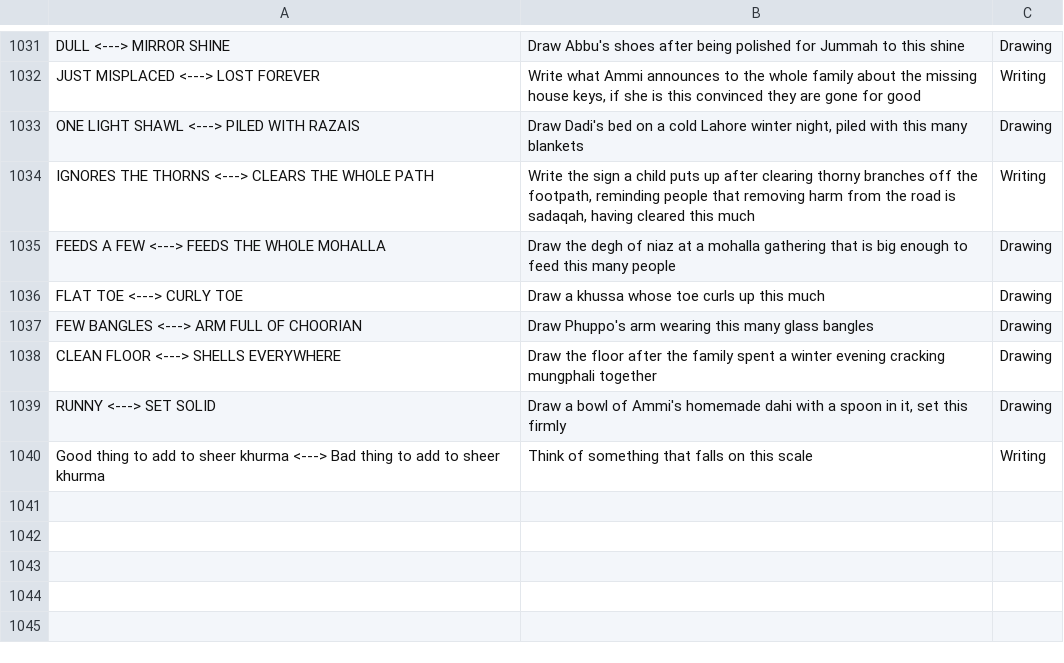
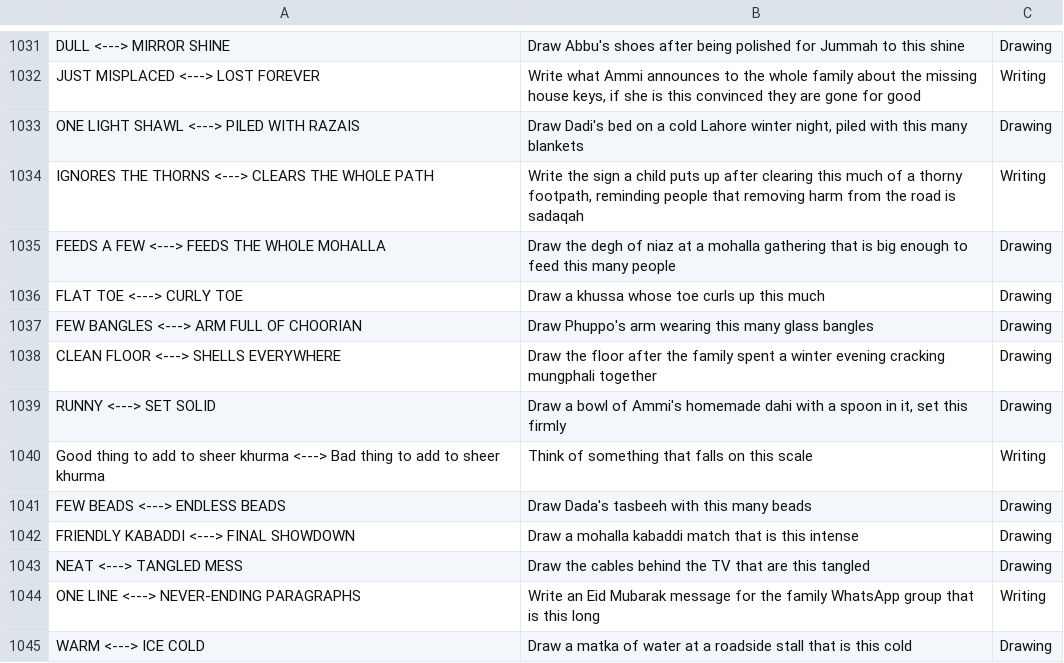
Before and after one commit to theshabab/jorbox, a CSV file: data/seed/data/game8.csv, drawn as a sheet; only a part is shown, gaps mark what is left out.

```diff
--- a/data/seed/data/game8.csv
+++ b/data/seed/data/game8.csv
@@ -1033,3 +1033,3 @@ JUST MISPLACED <---> LOST FOREVER,"Write what Ammi announces to the whole family
 ONE LIGHT SHAWL <---> PILED WITH RAZAIS,"Draw Dadi's bed on a cold Lahore winter night, piled with this many blankets",Drawing
-IGNORES THE THORNS <---> CLEARS THE WHOLE PATH,"Write the sign a child puts up after clearing thorny branches off the footpath, reminding people that removing harm from the road is sadaqah, having cleared this much",Writing
+IGNORES THE THORNS <---> CLEARS THE WHOLE PATH,"Write the sign a child puts up after clearing this much of a thorny footpath, reminding people that removing harm from the road is sadaqah",Writing
 FEEDS A FEW <---> FEEDS THE WHOLE MOHALLA,Draw the degh of niaz at a mohalla gathering that is big enough to feed this many people,Drawing
@@ -1040 +1040,6 @@ RUNNY <---> SET SOLID,"Draw a bowl of Ammi's homemade dahi with a spoon in it, s
 Good thing to add to sheer khurma <---> Bad thing to add to sheer khurma,Think of something that falls on this scale,Writing
+FEW BEADS <---> ENDLESS BEADS,Draw Dada's tasbeeh with this many beads,Drawing
+FRIENDLY KABADDI <---> FINAL SHOWDOWN,Draw a mohalla kabaddi match that is this intense,Drawing
+NEAT <---> TANGLED MESS,Draw the cables behind the TV that are this tangled,Drawing
+ONE LINE <---> NEVER-ENDING PARAGRAPHS,Write an Eid Mubarak message for the family WhatsApp group that is this long,Writing
+WARM <---> ICE COLD,Draw a matka of water at a roadside stall that is this cold,Drawing
```
Also changed, not shown: data/seed/data/game11.csv, data/seed/data/game14.csv, 5 other files.
